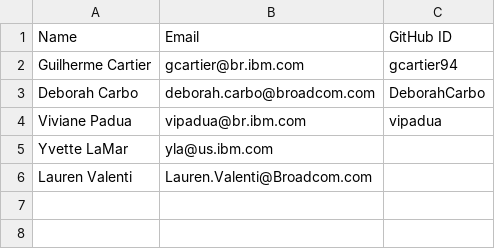
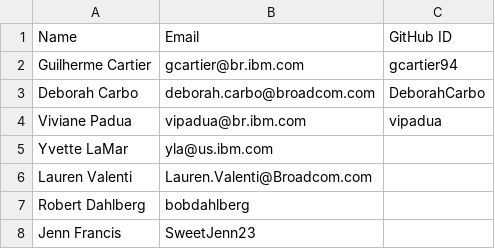
Before and after one commit to openmainframeproject/omp-education, a CSV file: COMMITTERS.csv, drawn as a sheet.

Commit message:
Updating commiters
Signed-off-by: Guilherme Cartier <gcartier@br.ibm.com>

```diff
--- a/COMMITTERS.csv
+++ b/COMMITTERS.csv
@@ -6 +6,3 @@ Yvette LaMar,yla@us.ibm.com,
 Lauren Valenti,Lauren.Valenti@Broadcom.com,
+Robert Dahlberg,bobdahlberg
+Jenn Francis,SweetJenn23
```
